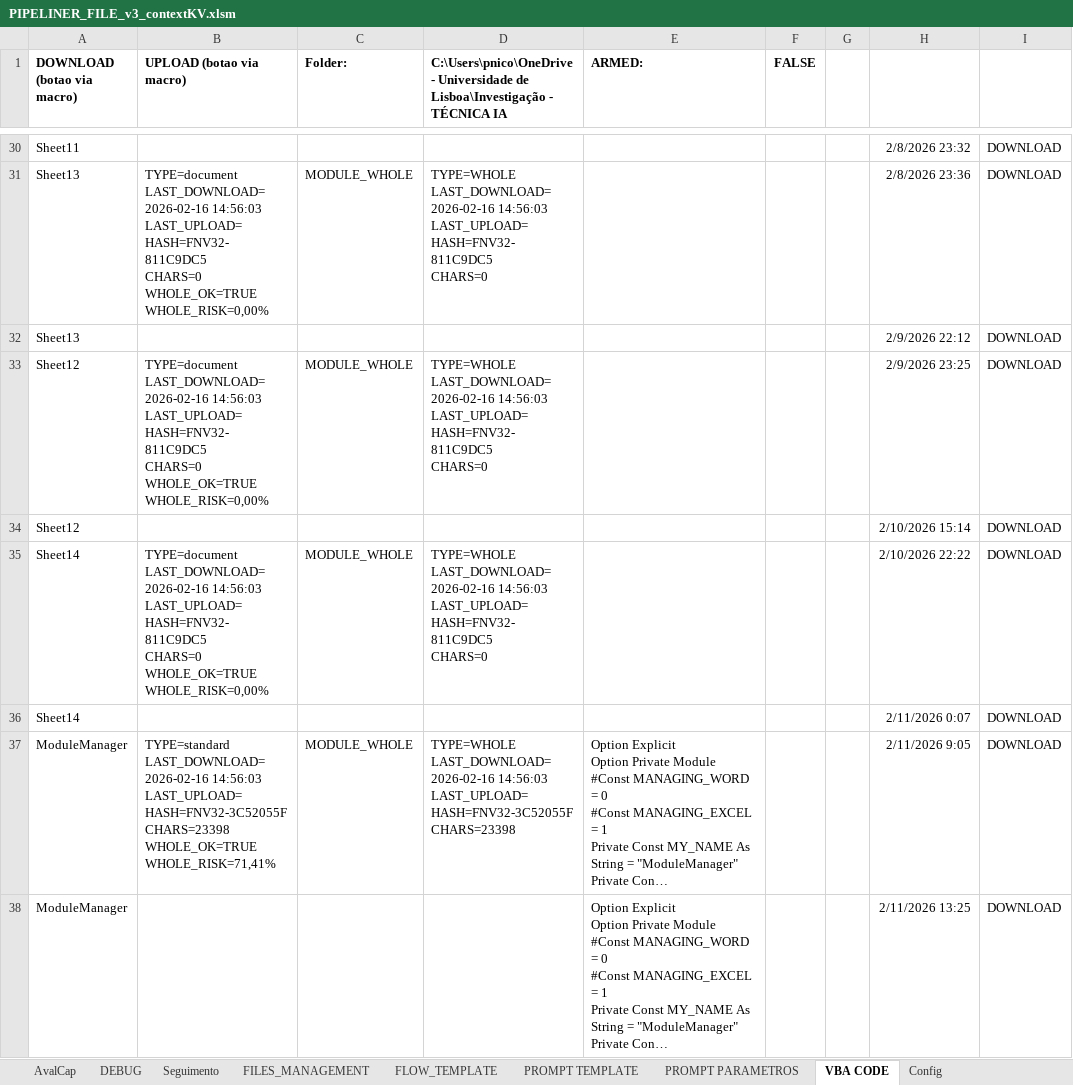
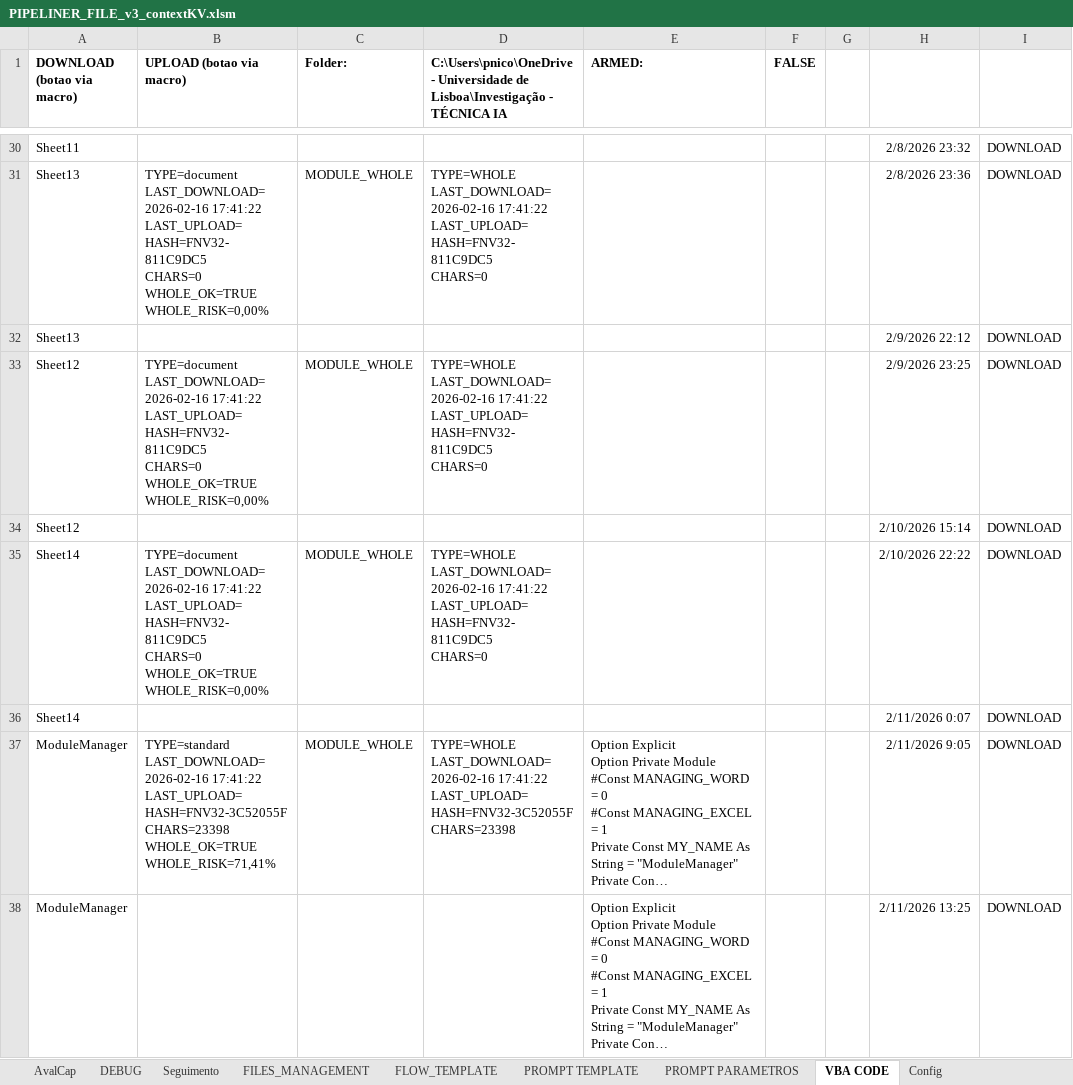
Before and after one commit to CODER-1972/PIPELINER, an Excel workbook: workbook/PIPELINER_FILE_v3_contextKV.xlsm, sheet VBA CODE, drawn as a sheet; only a part is shown, gaps mark what is left out; long unchanged cells end in …; values as stored, in another font and other column widths than the file's, no borders; charts and pictures not drawn; ↵ is a line break in a cell; the diff covers the shown part only; the diff names each change by its address in the sheet, - before the commit and + after, or states it on an @@ line.

```diff
--- a/workbook/PIPELINER_FILE_v3_contextKV.xlsm (sheet VBA CODE)
+++ b/workbook/PIPELINER_FILE_v3_contextKV.xlsm (sheet VBA CODE)
-B31 (UPLOAD (botao via macro)): TYPE=document ↵ LAST_DOWNLOAD=2026-02-16 14:56:03 ↵ LAST_UPLOAD= ↵ HASH=FNV32-811C9DC5…
+B31 (UPLOAD (botao via macro)): TYPE=document ↵ LAST_DOWNLOAD=2026-02-16 17:41:22 ↵ LAST_UPLOAD= ↵ HASH=FNV32-811C9DC5…
-D31: TYPE=WHOLE ↵ LAST_DOWNLOAD=2026-02-16 14:56:03 ↵ LAST_UPLOAD= ↵ HASH=FNV32-811C9DC5…
+D31: TYPE=WHOLE ↵ LAST_DOWNLOAD=2026-02-16 17:41:22 ↵ LAST_UPLOAD= ↵ HASH=FNV32-811C9DC5…
-B33 (UPLOAD (botao via macro)): TYPE=document ↵ LAST_DOWNLOAD=2026-02-16 14:56:03 ↵ LAST_UPLOAD= ↵ HASH=FNV32-811C9DC5…
+B33 (UPLOAD (botao via macro)): TYPE=document ↵ LAST_DOWNLOAD=2026-02-16 17:41:22 ↵ LAST_UPLOAD= ↵ HASH=FNV32-811C9DC5…
-D33: TYPE=WHOLE ↵ LAST_DOWNLOAD=2026-02-16 14:56:03 ↵ LAST_UPLOAD= ↵ HASH=FNV32-811C9DC5…
+D33: TYPE=WHOLE ↵ LAST_DOWNLOAD=2026-02-16 17:41:22 ↵ LAST_UPLOAD= ↵ HASH=FNV32-811C9DC5…
-B35 (UPLOAD (botao via macro)): TYPE=document ↵ LAST_DOWNLOAD=2026-02-16 14:56:03 ↵ LAST_UPLOAD= ↵ HASH=FNV32-811C9DC5…
+B35 (UPLOAD (botao via macro)): TYPE=document ↵ LAST_DOWNLOAD=2026-02-16 17:41:22 ↵ LAST_UPLOAD= ↵ HASH=FNV32-811C9DC5…
-D35: TYPE=WHOLE ↵ LAST_DOWNLOAD=2026-02-16 14:56:03 ↵ LAST_UPLOAD= ↵ HASH=FNV32-811C9DC5…
+D35: TYPE=WHOLE ↵ LAST_DOWNLOAD=2026-02-16 17:41:22 ↵ LAST_UPLOAD= ↵ HASH=FNV32-811C9DC5…
-B37 (UPLOAD (botao via macro)): TYPE=standard ↵ LAST_DOWNLOAD=2026-02-16 14:56:03 ↵ LAST_UPLOAD= ↵ HASH=FNV32-3C52055F…
+B37 (UPLOAD (botao via macro)): TYPE=standard ↵ LAST_DOWNLOAD=2026-02-16 17:41:22 ↵ LAST_UPLOAD= ↵ HASH=FNV32-3C52055F…
-D37: TYPE=WHOLE ↵ LAST_DOWNLOAD=2026-02-16 14:56:03 ↵ LAST_UPLOAD= ↵ HASH=FNV32-3C52055F…
+D37: TYPE=WHOLE ↵ LAST_DOWNLOAD=2026-02-16 17:41:22 ↵ LAST_UPLOAD= ↵ HASH=FNV32-3C52055F…
```
Also changed, not shown: 561 edited cells elsewhere in this sheet, sheet HISTÓRICO, sheet FILES_MANAGEMENT, sheet CPSA_NOTICIAS, sheet DEBUG, sheet Seguimento, sheet Config, 1 more sheet, charts or pictures.
